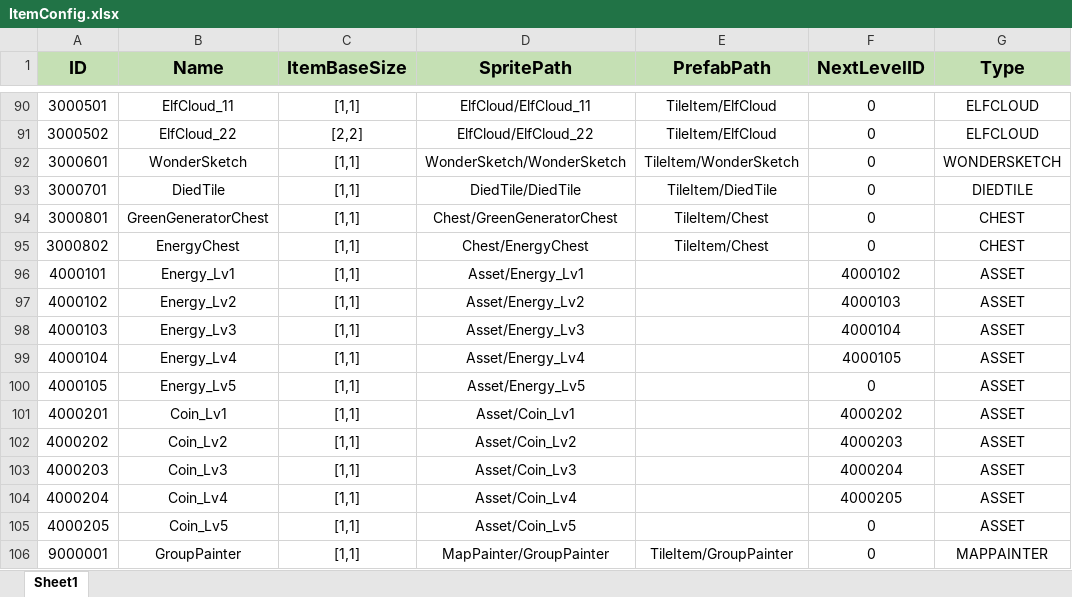
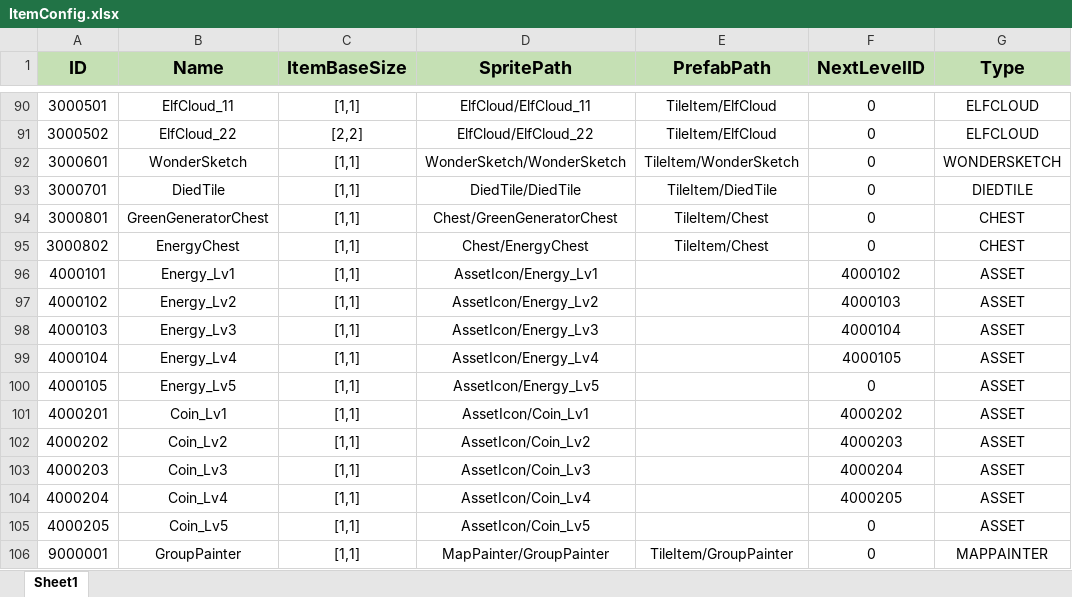
Before and after one commit to PANGAPING/MergeAdventure, an Excel workbook: Assets/Resources/Excel/ItemConfig.xlsx, sheet Sheet1, drawn as a sheet; only a part is shown, gaps mark what is left out; values as stored, in another font and other column widths than the file's, no borders; the diff names each change by its address in the sheet, - before the commit and + after, or states it on an @@ line.

```diff
--- a/Assets/Resources/Excel/ItemConfig.xlsx (sheet Sheet1)
+++ b/Assets/Resources/Excel/ItemConfig.xlsx (sheet Sheet1)
-D96 (SpritePath): Asset/Energy_Lv1
+D96 (SpritePath): AssetIcon/Energy_Lv1
-D97 (SpritePath): Asset/Energy_Lv2
+D97 (SpritePath): AssetIcon/Energy_Lv2
-D98 (SpritePath): Asset/Energy_Lv3
+D98 (SpritePath): AssetIcon/Energy_Lv3
-D99 (SpritePath): Asset/Energy_Lv4
+D99 (SpritePath): AssetIcon/Energy_Lv4
-D100 (SpritePath): Asset/Energy_Lv5
+D100 (SpritePath): AssetIcon/Energy_Lv5
-D101 (SpritePath): Asset/Coin_Lv1
+D101 (SpritePath): AssetIcon/Coin_Lv1
-D102 (SpritePath): Asset/Coin_Lv2
+D102 (SpritePath): AssetIcon/Coin_Lv2
-D103 (SpritePath): Asset/Coin_Lv3
+D103 (SpritePath): AssetIcon/Coin_Lv3
-D104 (SpritePath): Asset/Coin_Lv4
+D104 (SpritePath): AssetIcon/Coin_Lv4
-D105 (SpritePath): Asset/Coin_Lv5
+D105 (SpritePath): AssetIcon/Coin_Lv5
```
Also changed, not shown: 52 other files.
